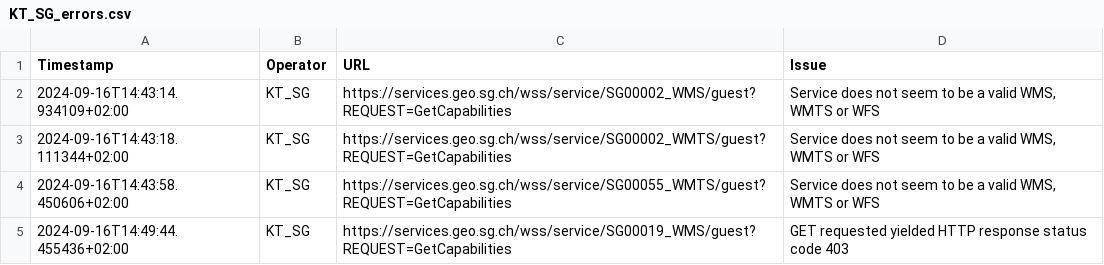
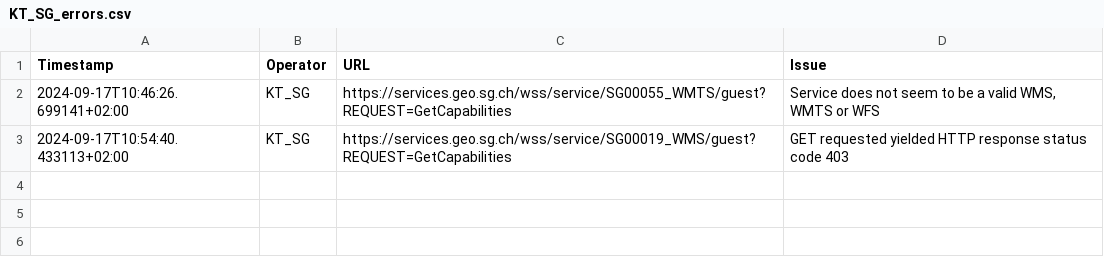
Before and after one commit to FHNW-IVGI/Geoharvester, a CSV file: scraper/tools/KT_SG_errors.csv, drawn as a sheet.

```diff
--- a/scraper/tools/KT_SG_errors.csv
+++ b/scraper/tools/KT_SG_errors.csv
@@ -1,5 +1,3 @@
 Timestamp,Operator,URL,Issue
-2024-09-16T14:43:14.934109+02:00,KT_SG,https://services.geo.sg.ch/wss/service/SG00002_WMS/guest?REQUEST=GetCapabilities,"Service does not seem to be a valid WMS, WMTS or WFS"
-2024-09-16T14:43:18.111344+02:00,KT_SG,https://services.geo.sg.ch/wss/service/SG00002_WMTS/guest?REQUEST=GetCapabilities,"Service does not seem to be a valid WMS, WMTS or WFS"
-2024-09-16T14:43:58.450606+02:00,KT_SG,https://services.geo.sg.ch/wss/service/SG00055_WMTS/guest?REQUEST=GetCapabilities,"Service does not seem to be a valid WMS, WMTS or WFS"
-2024-09-16T14:49:44.455436+02:00,KT_SG,https://services.geo.sg.ch/wss/service/SG00019_WMS/guest?REQUEST=GetCapabilities,"GET requested yielded HTTP response status code 403"
+2024-09-17T10:46:26.699141+02:00,KT_SG,https://services.geo.sg.ch/wss/service/SG00055_WMTS/guest?REQUEST=GetCapabilities,"Service does not seem to be a valid WMS, WMTS or WFS"
+2024-09-17T10:54:40.433113+02:00,KT_SG,https://services.geo.sg.ch/wss/service/SG00019_WMS/guest?REQUEST=GetCapabilities,"GET requested yielded HTTP response status code 403"
```
Also changed, not shown: scraper/tools/KT_FR_errors.csv, scraper/tools/KT_GR_errors.csv, 6 other files.
